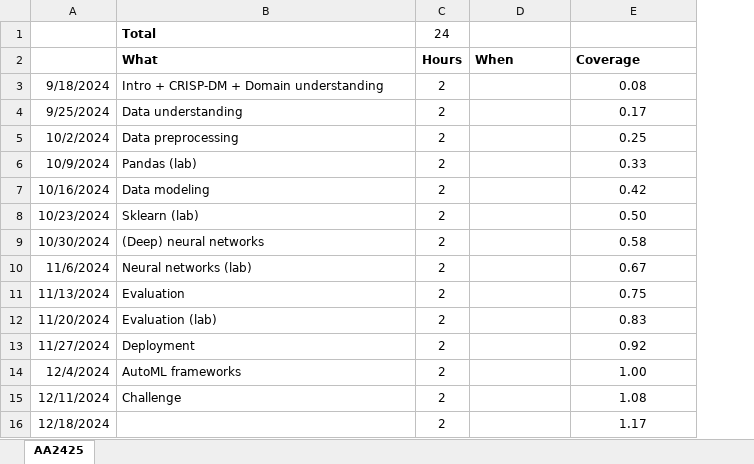
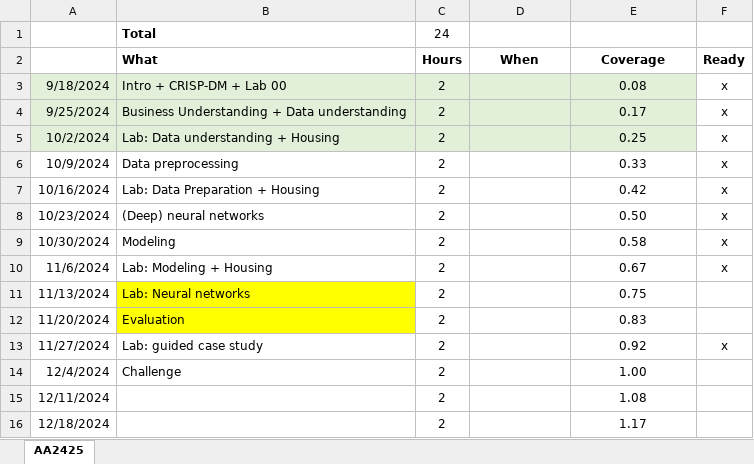
Before and after one commit to w4bo/AA2425-unibo-mldm, an Excel workbook: program.xlsx, sheet AA2425, drawn as a sheet; values as stored, in another font and other column widths than the file's, no borders; the diff names each change by its address in the sheet, - before the commit and + after, or states it on an @@ line.

```diff
--- a/program.xlsx (sheet AA2425)
+++ b/program.xlsx (sheet AA2425)
+column F (Ready), rows 3-13: x | x | x | x | x | x | x | x |  |  | x
-D2:E2 alignment: left
+D2:E2 alignment: center
-A3:E5 fill: none
+A3:E5 fill: #E2F0D9
-B3 (What): Intro + CRISP-DM + Domain understanding
+B3 (What): Intro + CRISP-DM + Lab 00
-B4 (What): Data understanding
+B4 (What): Business Understanding + Data understanding
-B5 (What): Data preprocessing
+B5 (What): Lab: Data understanding + Housing
-B6 (What): Pandas (lab)
+B6 (What): Data preprocessing
-B7 (What): Data modeling
+B7 (What): Lab: Data Preparation + Housing
-B8 (What): Sklearn (lab)
+B8 (What): (Deep) neural networks
-B9 (What): (Deep) neural networks
+B9 (What): Modeling
-B10 (What): Neural networks (lab)
+B10 (What): Lab: Modeling + Housing
-B11 (What): Evaluation
+B11 (What): Lab: Neural networks
-B11:B12 fill: none
+B11:B12 fill: #FFFF00
-B12 (What): Evaluation (lab)
+B12 (What): Evaluation
-B13 (What): Deployment
+B13 (What): Lab: guided case study
-B14 (What): AutoML frameworks
+B14 (What): Challenge
-B15 (What): Challenge
+B15 (What): (empty)
```
Also changed, not shown: 10 other files.
